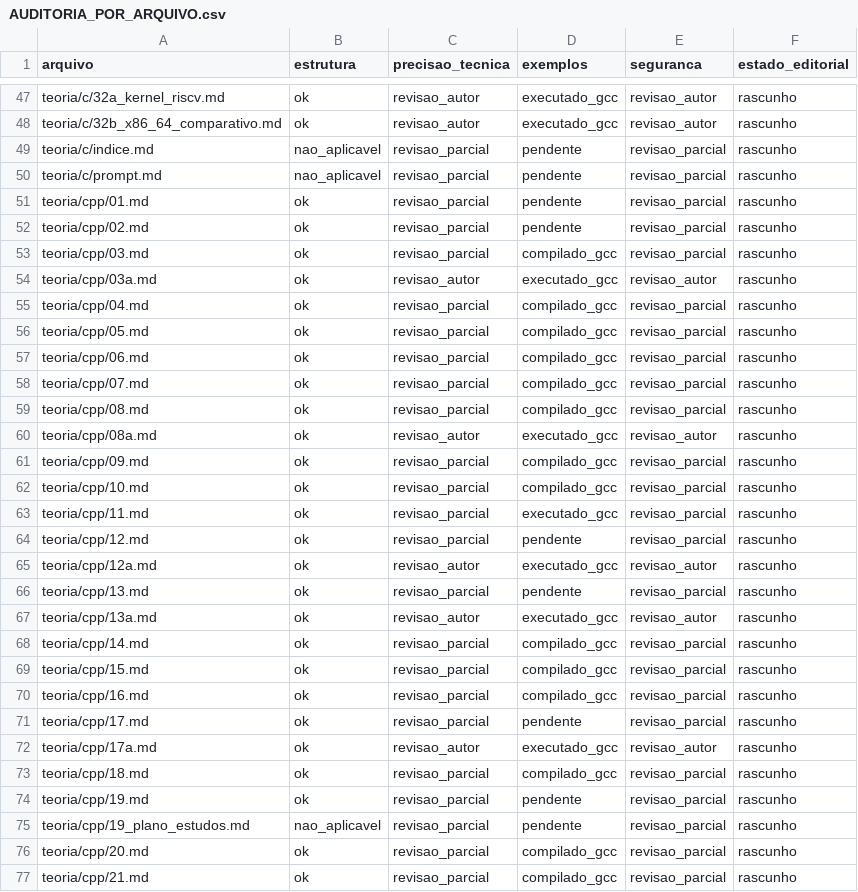
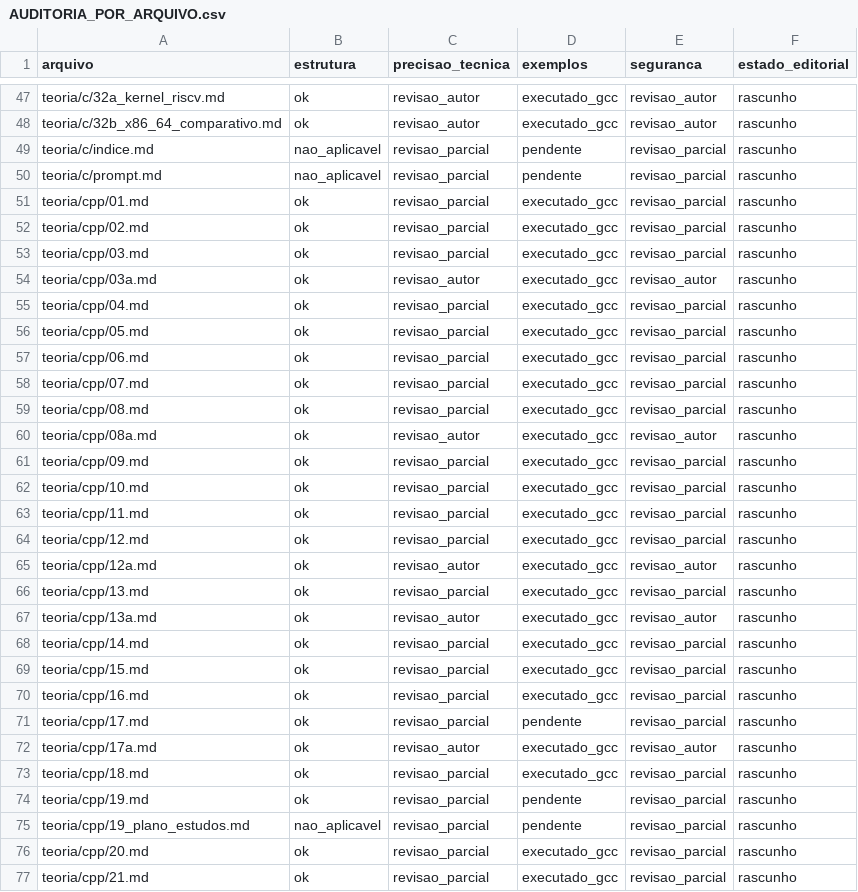
Before and after one commit to mzet97/Algoritmos, a CSV file: teoria/AUDITORIA_POR_ARQUIVO.csv, drawn as a sheet; only a part is shown, gaps mark what is left out; the diff covers the shown part only.

```diff
--- a/teoria/AUDITORIA_POR_ARQUIVO.csv
+++ b/teoria/AUDITORIA_POR_ARQUIVO.csv
@@ -50,28 +50,28 @@ teoria/c/indice.md,nao_aplicavel,revisao_parcial,pendente,revisao_parcial,rascun
 teoria/c/prompt.md,nao_aplicavel,revisao_parcial,pendente,revisao_parcial,rascunho
-teoria/cpp/01.md,ok,revisao_parcial,pendente,revisao_parcial,rascunho
-teoria/cpp/02.md,ok,revisao_parcial,pendente,revisao_parcial,rascunho
-teoria/cpp/03.md,ok,revisao_parcial,compilado_gcc,revisao_parcial,rascunho
+teoria/cpp/01.md,ok,revisao_parcial,executado_gcc,revisao_parcial,rascunho
+teoria/cpp/02.md,ok,revisao_parcial,executado_gcc,revisao_parcial,rascunho
+teoria/cpp/03.md,ok,revisao_parcial,executado_gcc,revisao_parcial,rascunho
 teoria/cpp/03a.md,ok,revisao_autor,executado_gcc,revisao_autor,rascunho
-teoria/cpp/04.md,ok,revisao_parcial,compilado_gcc,revisao_parcial,rascunho
-teoria/cpp/05.md,ok,revisao_parcial,compilado_gcc,revisao_parcial,rascunho
-teoria/cpp/06.md,ok,revisao_parcial,compilado_gcc,revisao_parcial,rascunho
-teoria/cpp/07.md,ok,revisao_parcial,compilado_gcc,revisao_parcial,rascunho
-teoria/cpp/08.md,ok,revisao_parcial,compilado_gcc,revisao_parcial,rascunho
+teoria/cpp/04.md,ok,revisao_parcial,executado_gcc,revisao_parcial,rascunho
+teoria/cpp/05.md,ok,revisao_parcial,executado_gcc,revisao_parcial,rascunho
+teoria/cpp/06.md,ok,revisao_parcial,executado_gcc,revisao_parcial,rascunho
+teoria/cpp/07.md,ok,revisao_parcial,executado_gcc,revisao_parcial,rascunho
+teoria/cpp/08.md,ok,revisao_parcial,executado_gcc,revisao_parcial,rascunho
 teoria/cpp/08a.md,ok,revisao_autor,executado_gcc,revisao_autor,rascunho
-teoria/cpp/09.md,ok,revisao_parcial,compilado_gcc,revisao_parcial,rascunho
-teoria/cpp/10.md,ok,revisao_parcial,compilado_gcc,revisao_parcial,rascunho
+teoria/cpp/09.md,ok,revisao_parcial,executado_gcc,revisao_parcial,rascunho
+teoria/cpp/10.md,ok,revisao_parcial,executado_gcc,revisao_parcial,rascunho
 teoria/cpp/11.md,ok,revisao_parcial,executado_gcc,revisao_parcial,rascunho
-teoria/cpp/12.md,ok,revisao_parcial,pendente,revisao_parcial,rascunho
+teoria/cpp/12.md,ok,revisao_parcial,executado_gcc,revisao_parcial,rascunho
 teoria/cpp/12a.md,ok,revisao_autor,executado_gcc,revisao_autor,rascunho
-teoria/cpp/13.md,ok,revisao_parcial,pendente,revisao_parcial,rascunho
+teoria/cpp/13.md,ok,revisao_parcial,executado_gcc,revisao_parcial,rascunho
 teoria/cpp/13a.md,ok,revisao_autor,executado_gcc,revisao_autor,rascunho
-teoria/cpp/14.md,ok,revisao_parcial,compilado_gcc,revisao_parcial,rascunho
-teoria/cpp/15.md,ok,revisao_parcial,compilado_gcc,revisao_parcial,rascunho
-teoria/cpp/16.md,ok,revisao_parcial,compilado_gcc,revisao_parcial,rascunho
+teoria/cpp/14.md,ok,revisao_parcial,executado_gcc,revisao_parcial,rascunho
+teoria/cpp/15.md,ok,revisao_parcial,executado_gcc,revisao_parcial,rascunho
+teoria/cpp/16.md,ok,revisao_parcial,executado_gcc,revisao_parcial,rascunho
 teoria/cpp/17.md,ok,revisao_parcial,pendente,revisao_parcial,rascunho
 teoria/cpp/17a.md,ok,revisao_autor,executado_gcc,revisao_autor,rascunho
-teoria/cpp/18.md,ok,revisao_parcial,compilado_gcc,revisao_parcial,rascunho
+teoria/cpp/18.md,ok,revisao_parcial,executado_gcc,revisao_parcial,rascunho
 teoria/cpp/19.md,ok,revisao_parcial,pendente,revisao_parcial,rascunho
 teoria/cpp/19_plano_estudos.md,nao_aplicavel,revisao_parcial,pendente,revisao_parcial,rascunho
-teoria/cpp/20.md,ok,revisao_parcial,compilado_gcc,revisao_parcial,rascunho
-teoria/cpp/21.md,ok,revisao_parcial,compilado_gcc,revisao_parcial,rascunho
+teoria/cpp/20.md,ok,revisao_parcial,executado_gcc,revisao_parcial,rascunho
+teoria/cpp/21.md,ok,revisao_parcial,executado_gcc,revisao_parcial,rascunho
```
Also changed, not shown: 12 edited cells elsewhere in this file, 4 other files.
